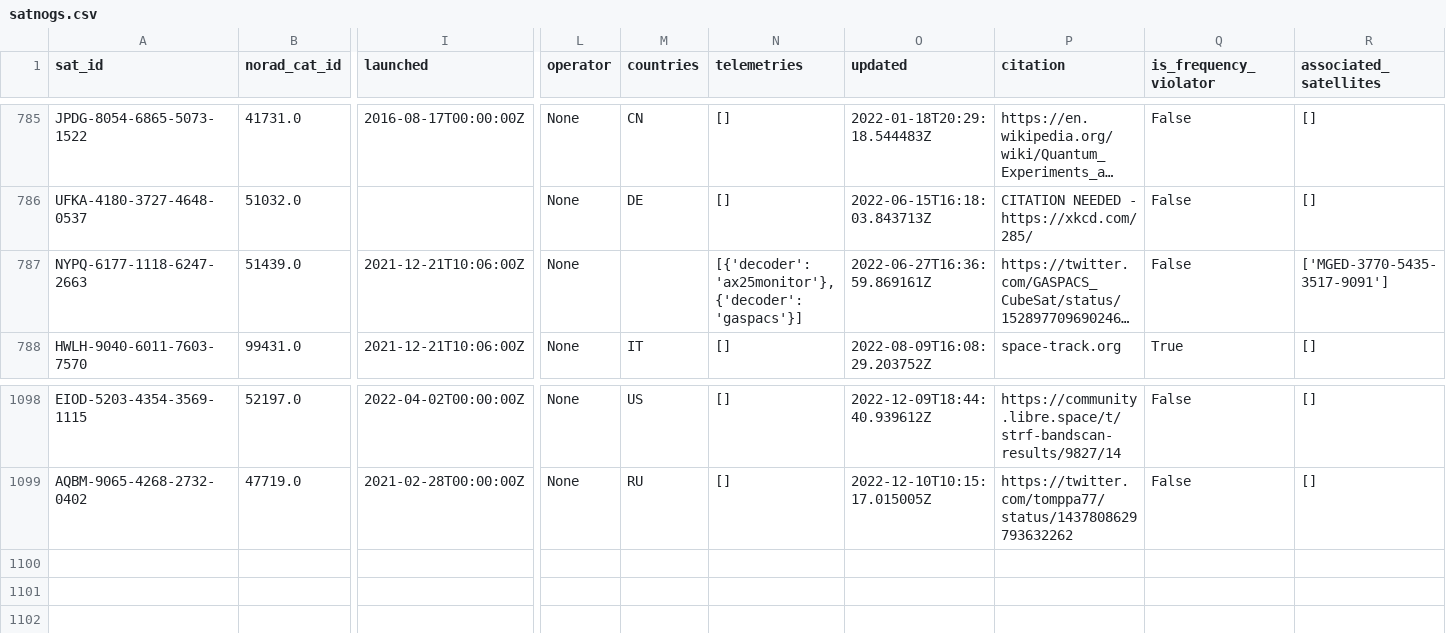
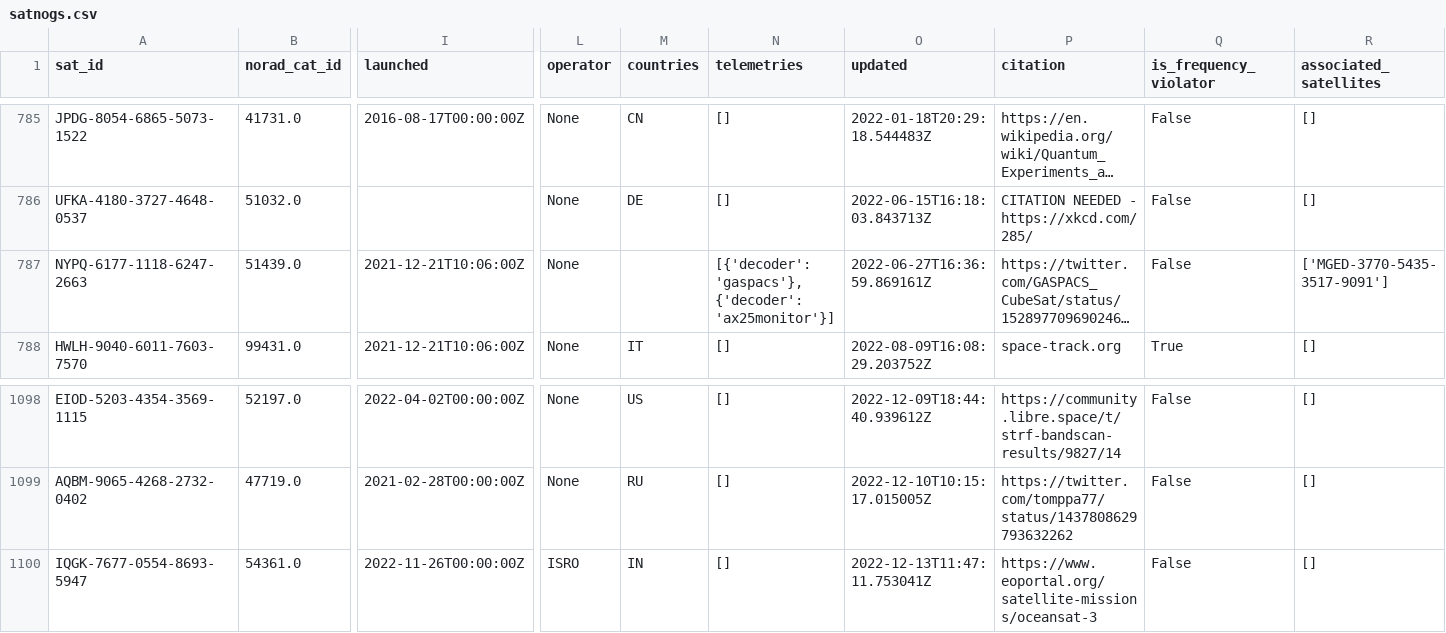
Before and after one commit to maruko8k/amateur-satellite-database, a CSV file: data/satnogs.csv, drawn as a sheet; only a part is shown, gaps mark what is left out; long unchanged cells end in …; rows hold the shown columns only; the diff names each change by its address in the sheet, - before the commit and + after, or states it on an @@ line.

```diff
--- a/data/satnogs.csv
+++ b/data/satnogs.csv
-N787 (telemetries): [{'decoder': 'ax25monitor'}, {'decoder': 'gaspacs'}]
+N787 (telemetries): [{'decoder': 'gaspacs'}, {'decoder': 'ax25monitor'}]
+row 1100: IQGK-7677-0554-8693-5947 | 54361.0 | 2022-11-26T00:00:00Z | ISRO | IN | [] | 2022-12-13T11:47:11.753041Z | https://www.eoportal.org/satellite-missions/oceansat-3 | False | []
```
Also changed, not shown: data/amsat-active-frequencies.csv, data/amsat-all-frequencies.csv, 3 other files.
